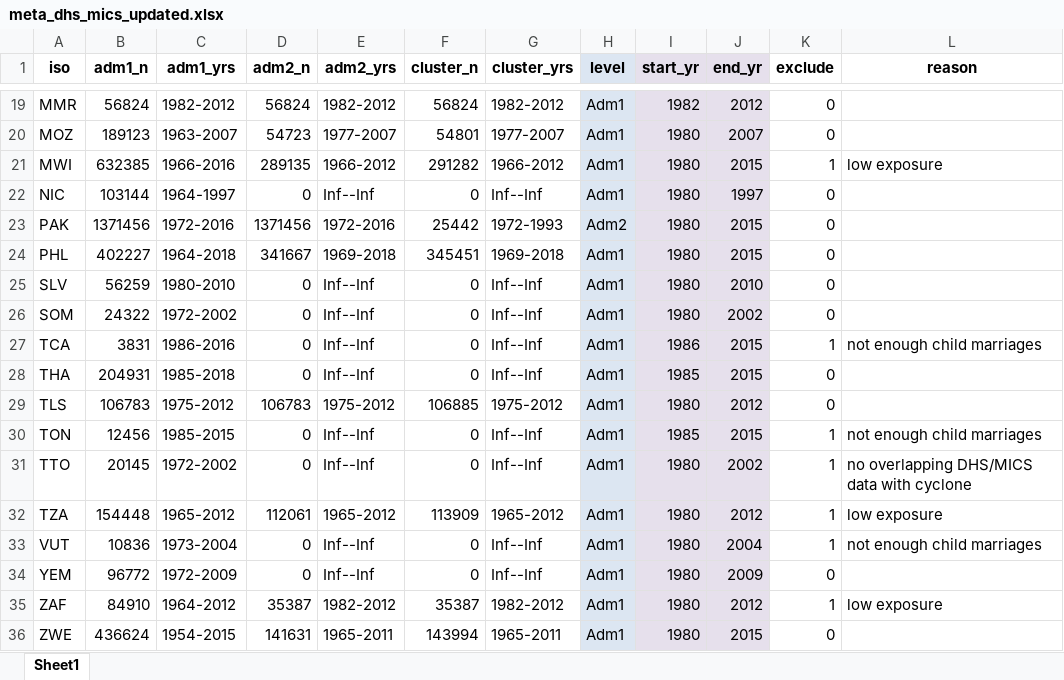
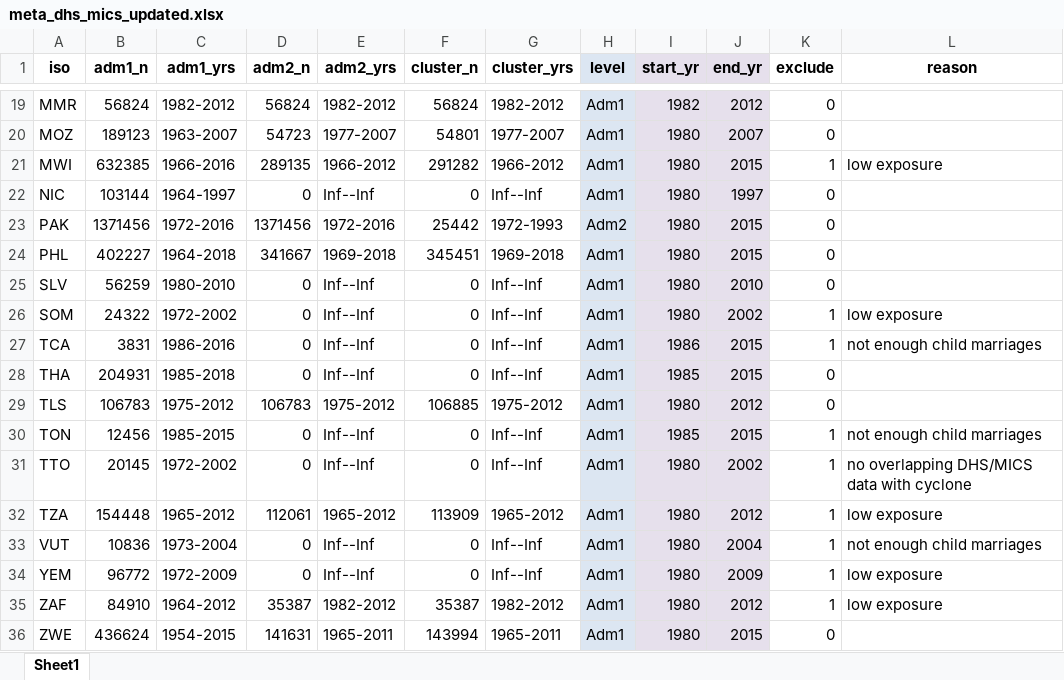
Before and after one commit to annapal/cyclone-child-marraige, an Excel workbook: data/meta_dhs_mics_updated.xlsx, sheet Sheet1, drawn as a sheet; only a part is shown, gaps mark what is left out; values as stored, in another font and other column widths than the file's, no borders; the diff names each change by its address in the sheet, - before the commit and + after, or states it on an @@ line.

```diff
--- a/data/meta_dhs_mics_updated.xlsx (sheet Sheet1)
+++ b/data/meta_dhs_mics_updated.xlsx (sheet Sheet1)
-K26 (exclude): 0
+K26 (exclude): 1
-L26 (reason): (empty)
+L26 (reason): low exposure
-K34 (exclude): 0
+K34 (exclude): 1
-L34 (reason): (empty)
+L34 (reason): low exposure
```
Also changed, not shown: results/results_all.xlsx, results/si_table.xlsx, 3 other files.
